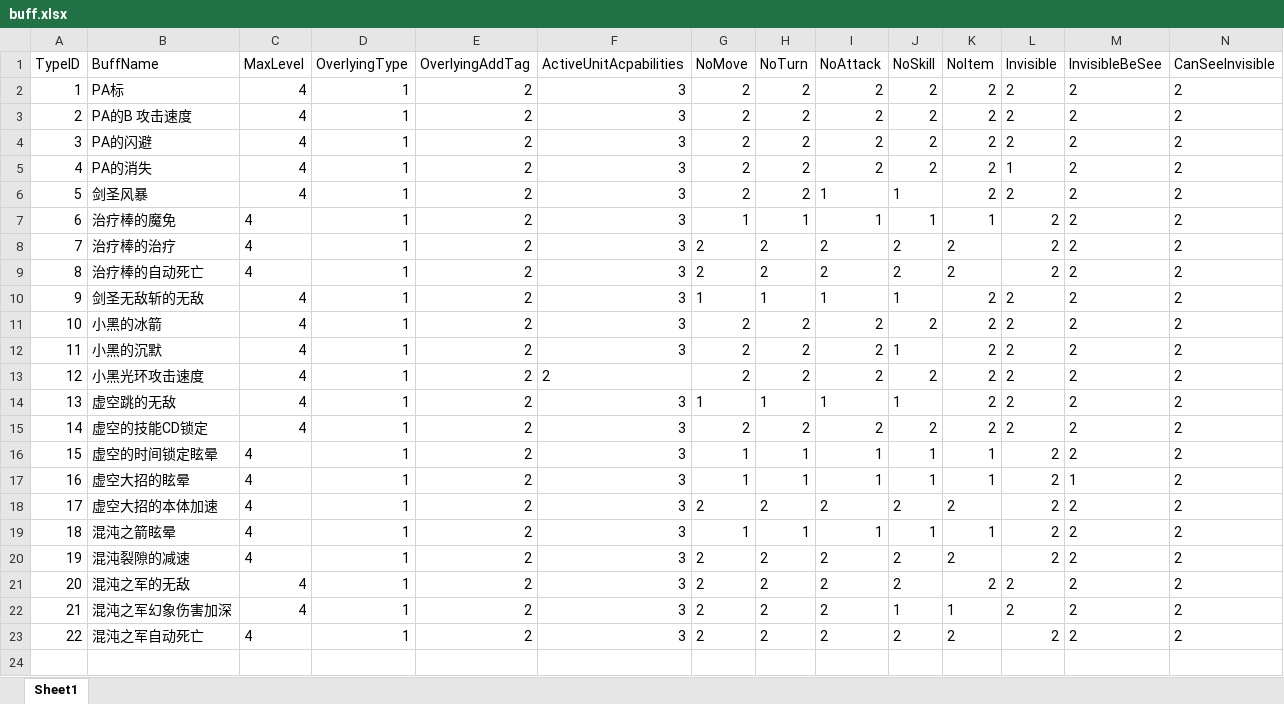
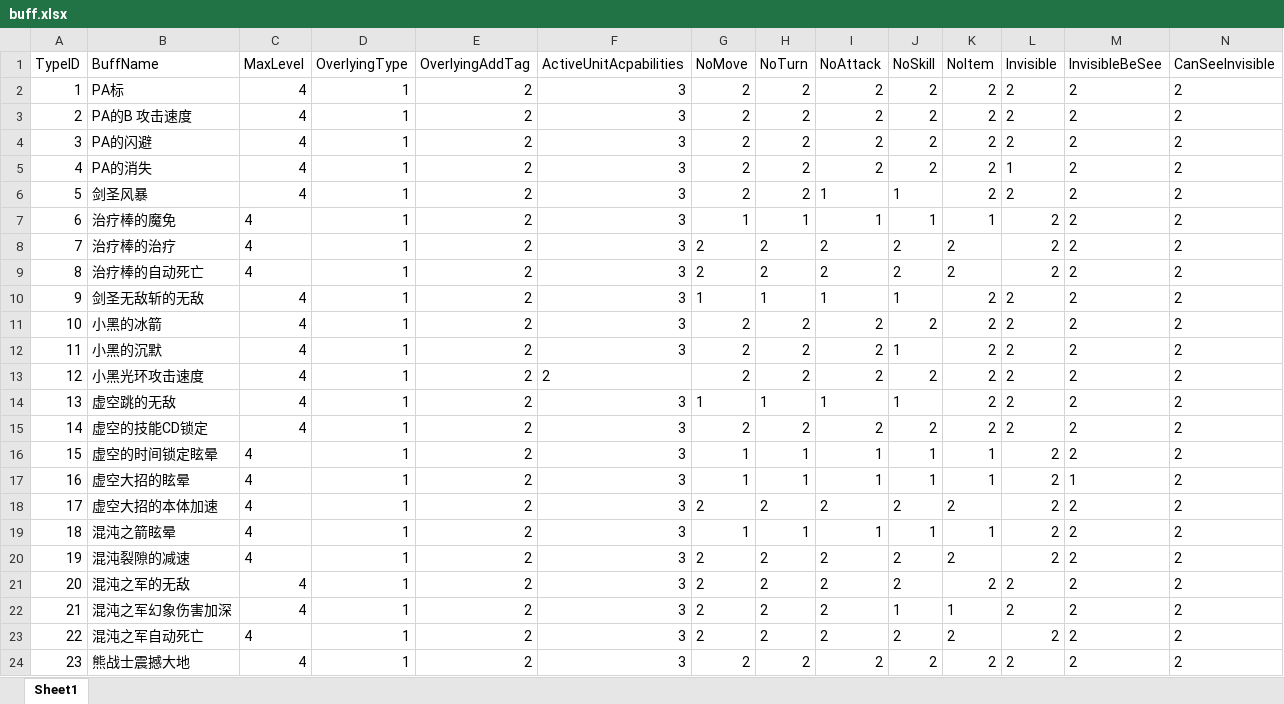
Before and after one commit to lvshiling/dotanet, an Excel workbook: bin/conf/buff.xlsx, sheet Sheet1, drawn as a sheet; only a part is shown; values as stored, in another font and other column widths than the file's, no borders; rows hold the shown columns only; the diff names each change by its address in the sheet, - before the commit and + after, or states it on an @@ line.

```diff
--- a/bin/conf/buff.xlsx (sheet Sheet1)
+++ b/bin/conf/buff.xlsx (sheet Sheet1)
+row 24: 23 | 熊战士震撼大地 | 4 | 1 | 2 | 3 | 2 | 2 | 2 | 2 | 2 | 2 | 2 | 2
```
Also changed, not shown: bin/conf/skills.xlsx, bin/conf/units.xlsx, 1 other file.
